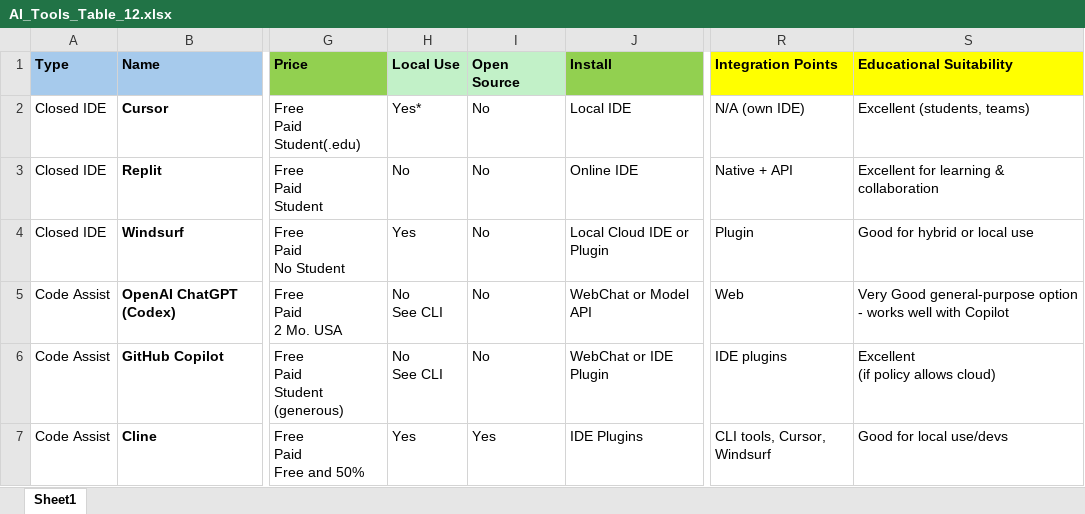
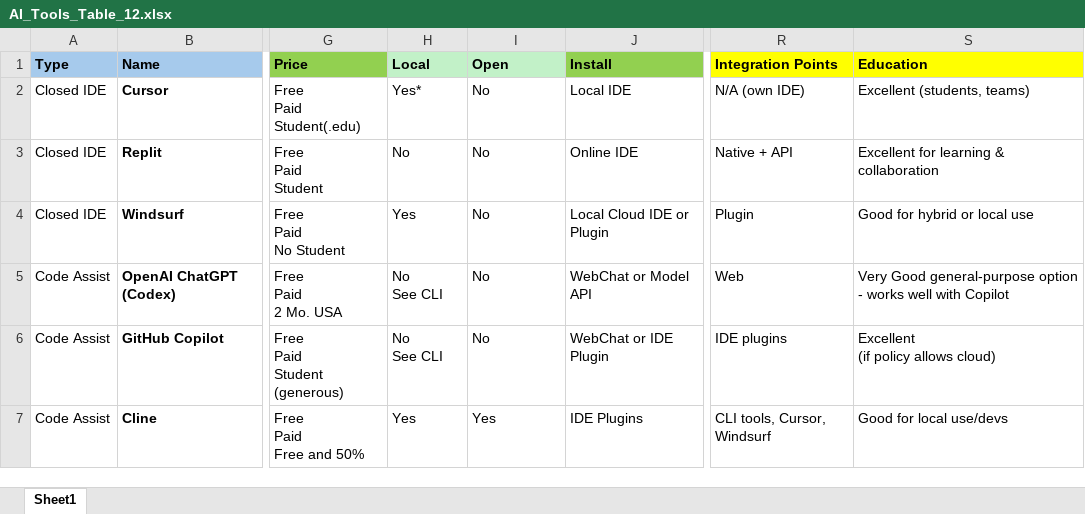
Before and after one commit to AI-Comparisons/AI_Compare, an Excel workbook: Data/AI_Tools_Table_12.xlsx, sheet Sheet1, drawn as a sheet; only a part is shown, gaps mark what is left out; values as stored, in another font and other column widths than the file's, no borders; the diff names each change by its address in the sheet, - before the commit and + after, or states it on an @@ line.

```diff
--- a/Data/AI_Tools_Table_12.xlsx (sheet Sheet1)
+++ b/Data/AI_Tools_Table_12.xlsx (sheet Sheet1)
-H1: Local Use
+H1: Local
-I1: Open Source
+I1: Open
-S1: Educational Suitability
+S1: Education
```
Also changed, not shown: 23 other files.
